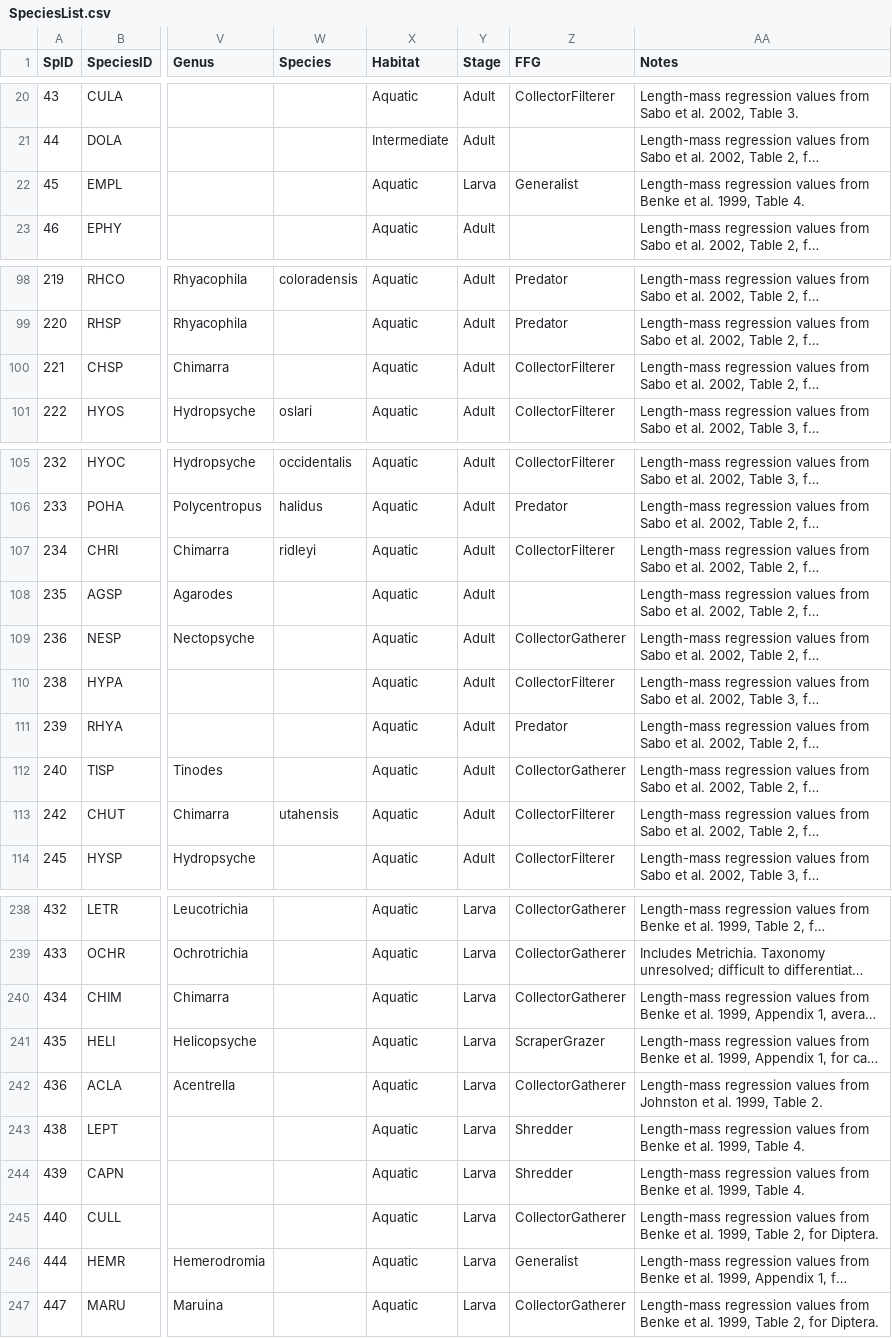
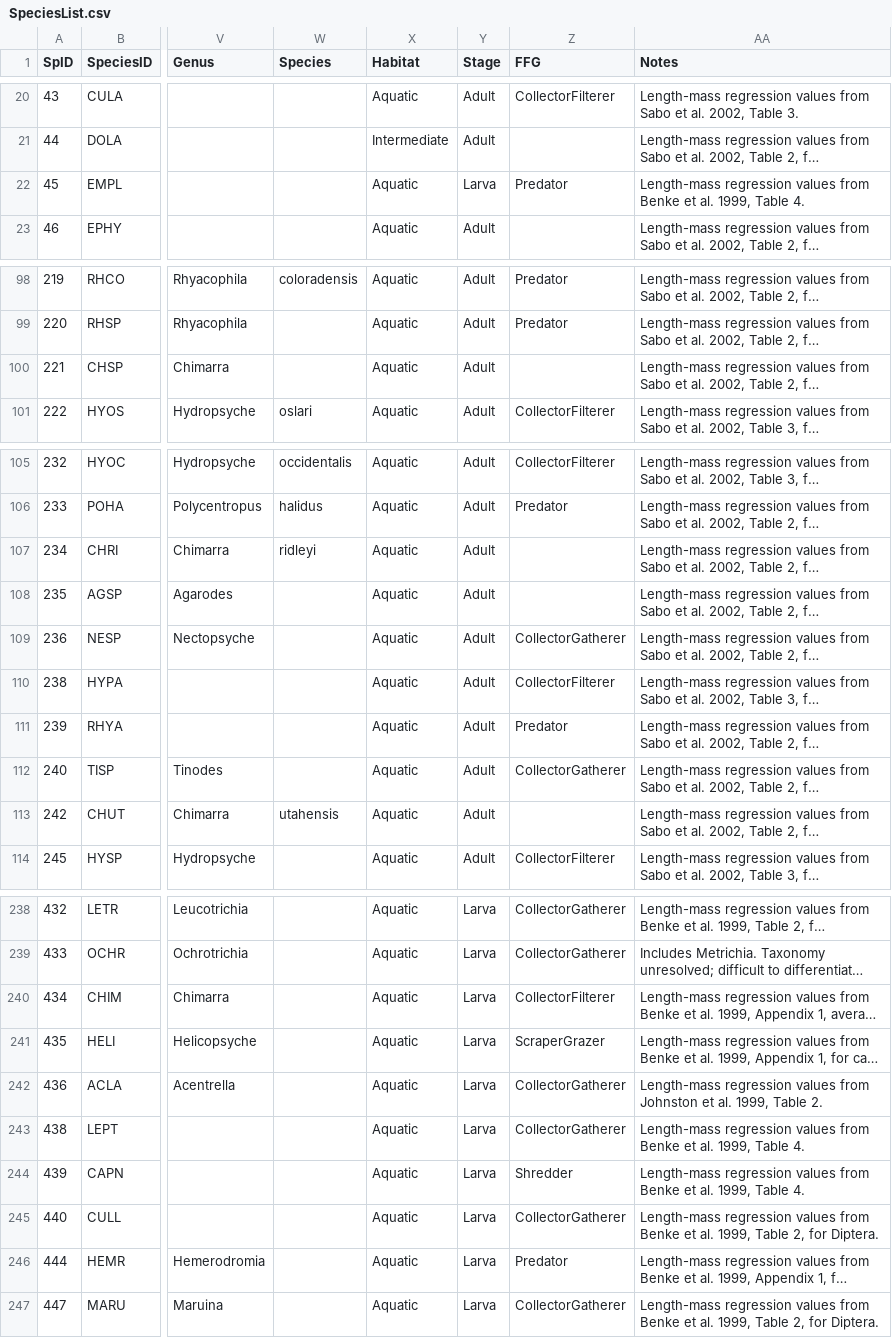
Before and after one commit to jmuehlbauer-usgs/BrightAngel, a CSV file: Data/SpeciesList.csv, drawn as a sheet; only a part is shown, gaps mark what is left out; long unchanged cells end in …; the diff covers the shown part only; the diff names each change by its address in the sheet, - before the commit and + after, or states it on an @@ line.

Commit message:
Updated some FFGs.

```diff
--- a/Data/SpeciesList.csv
+++ b/Data/SpeciesList.csv
-Z22 (FFG): Generalist
+Z22 (FFG): Predator
-Z100 (FFG): CollectorFilterer
+Z100 (FFG): (empty)
-Z107 (FFG): CollectorFilterer
+Z107 (FFG): (empty)
-Z113 (FFG): CollectorFilterer
+Z113 (FFG): (empty)
-Z240 (FFG): CollectorGatherer
+Z240 (FFG): CollectorFilterer
-Z243 (FFG): Shredder
+Z243 (FFG): CollectorGatherer
-Z246 (FFG): Generalist
+Z246 (FFG): Predator
```
Also changed, not shown: 2 edited cells elsewhere in this file.
